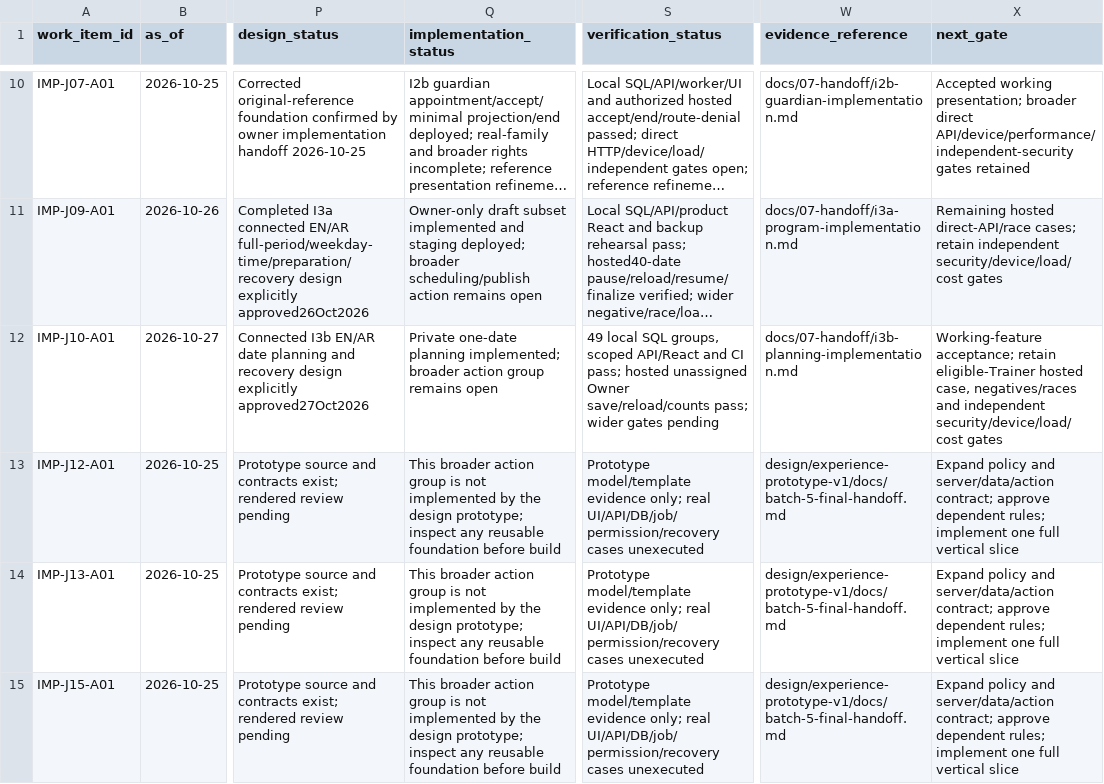
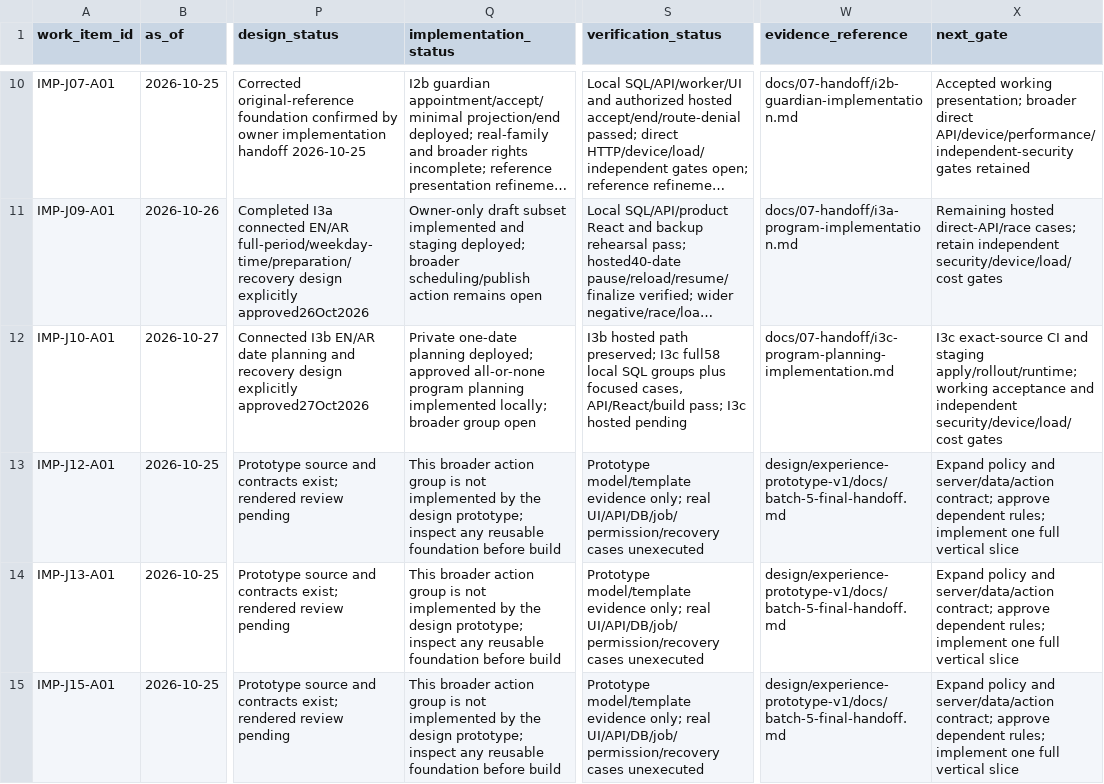
Before and after one commit to nahrplatform-rgb/academyos-web, a CSV file: docs/06-delivery/app-implementation-action-matrix.csv, drawn as a sheet; only a part is shown, gaps mark what is left out; long unchanged cells end in …; the diff names each change by its address in the sheet, - before the commit and + after, or states it on an @@ line.

Commit message:
Implement all-or-none Owner program planning with private resumable preparation

```diff
--- a/docs/06-delivery/app-implementation-action-matrix.csv
+++ b/docs/06-delivery/app-implementation-action-matrix.csv
-Q12 (implementation_status): …one-date planning implemented; broader action group remains open
+Q12 (implementation_status): …one-date planning deployed; approved all-or-none program planning implemented locally; broader group open
-S12 (verification_status): 49 local SQL groups, scoped API/React and CI pass; hosted unassigned Owner save/reload/counts pass; wider gates pending
+S12 (verification_status): I3b hosted path preserved; I3c full58 local SQL groups plus focused cases, API/React/build pass; I3c hosted pending
-W12 (evidence_reference): docs/07-handoff/i3b-planning-implementation.md
+W12 (evidence_reference): docs/07-handoff/i3c-program-planning-implementation.md
-X12 (next_gate): Working-feature acceptance; retain eligible-Trainer hosted case, negatives/races and independent…
+X12 (next_gate): I3c exact-source CI and staging apply/rollout/runtime; working acceptance and independent…
```
Also changed, not shown: 34 other files.
